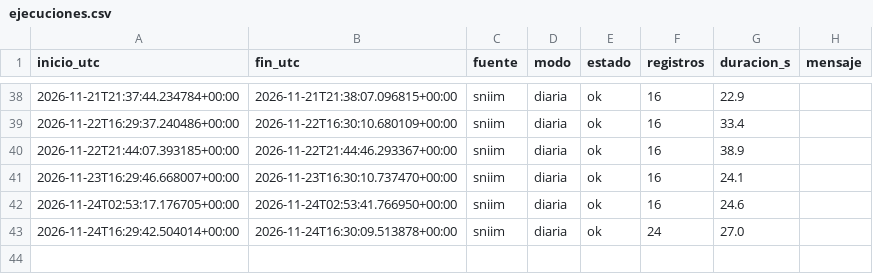
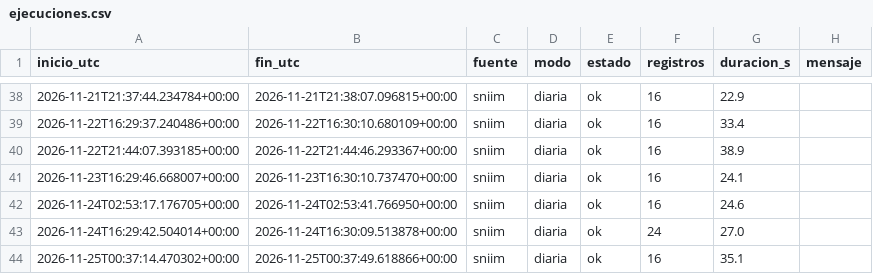
Before and after one commit to carolivettte/tdl-antojo-colima, a CSV file: data/bitacora/ejecuciones.csv, drawn as a sheet; only a part is shown, gaps mark what is left out.

```diff
--- a/data/bitacora/ejecuciones.csv
+++ b/data/bitacora/ejecuciones.csv
@@ -43 +43,2 @@ inicio_utc,fin_utc,fuente,modo,estado,registros,duracion_s,mensaje
 2026-11-24T16:29:42.504014+00:00,2026-11-24T16:30:09.513878+00:00,sniim,diaria,ok,24,27.0,
+2026-11-25T00:37:14.470302+00:00,2026-11-25T00:37:49.618866+00:00,sniim,diaria,ok,16,35.1,
```
Also changed, not shown: data/bitacora/puerta_calidad.csv, data/bitacora/respaldos.csv, 15 other files.
